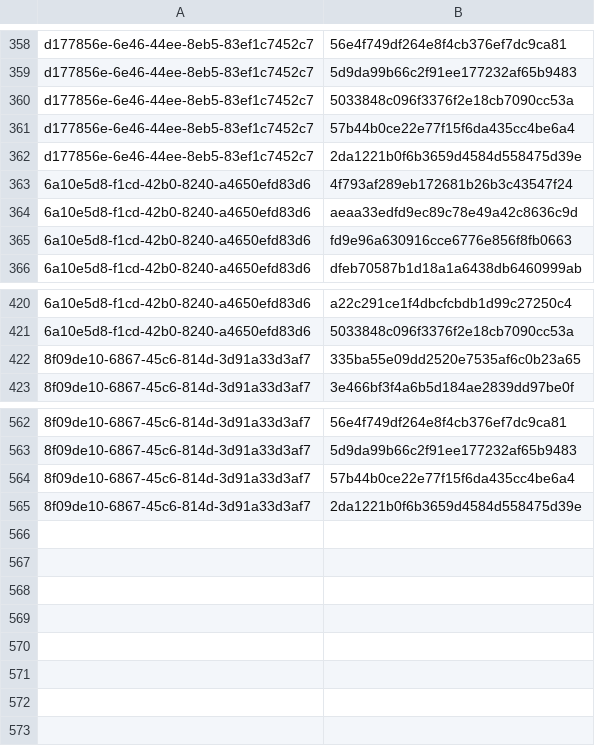
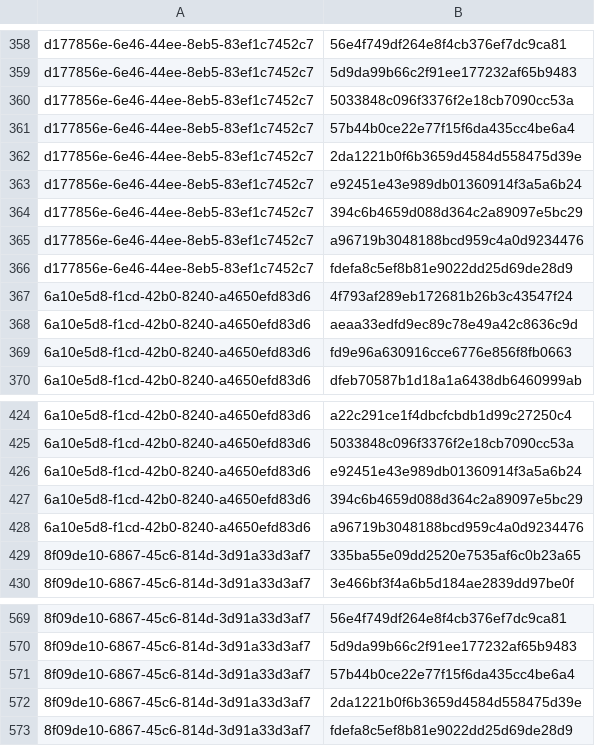
Before and after one commit to RedBlue232/crowdsec-alerts-feed, a CSV file: misp-feed/hashes.csv, drawn as a sheet; only a part is shown, gaps mark what is left out.

Commit message:
chore(misp): refresh feed (3 events) [2026-05-06T13:30Z]

```diff
--- a/misp-feed/hashes.csv
+++ b/misp-feed/hashes.csv
@@ -362,2 +362,6 @@ d177856e-6e46-44ee-8eb5-83ef1c7452c7,57b44b0ce22e77f15f6da435cc4be6a4
 d177856e-6e46-44ee-8eb5-83ef1c7452c7,2da1221b0f6b3659d4584d558475d39e
+d177856e-6e46-44ee-8eb5-83ef1c7452c7,e92451e43e989db01360914f3a5a6b24
+d177856e-6e46-44ee-8eb5-83ef1c7452c7,394c6b4659d088d364c2a89097e5bc29
+d177856e-6e46-44ee-8eb5-83ef1c7452c7,a96719b3048188bcd959c4a0d9234476
+d177856e-6e46-44ee-8eb5-83ef1c7452c7,fdefa8c5ef8b81e9022dd25d69de28d9
 6a10e5d8-f1cd-42b0-8240-a4650efd83d6,4f793af289eb172681b26b3c43547f24
@@ -421,2 +425,5 @@ d177856e-6e46-44ee-8eb5-83ef1c7452c7,2da1221b0f6b3659d4584d558475d39e
 6a10e5d8-f1cd-42b0-8240-a4650efd83d6,5033848c096f3376f2e18cb7090cc53a
+6a10e5d8-f1cd-42b0-8240-a4650efd83d6,e92451e43e989db01360914f3a5a6b24
+6a10e5d8-f1cd-42b0-8240-a4650efd83d6,394c6b4659d088d364c2a89097e5bc29
+6a10e5d8-f1cd-42b0-8240-a4650efd83d6,a96719b3048188bcd959c4a0d9234476
 8f09de10-6867-45c6-814d-3d91a33d3af7,335ba55e09dd2520e7535af6c0b23a65
@@ -565 +572,2 @@ d177856e-6e46-44ee-8eb5-83ef1c7452c7,2da1221b0f6b3659d4584d558475d39e
 8f09de10-6867-45c6-814d-3d91a33d3af7,2da1221b0f6b3659d4584d558475d39e
+8f09de10-6867-45c6-814d-3d91a33d3af7,fdefa8c5ef8b81e9022dd25d69de28d9
```
